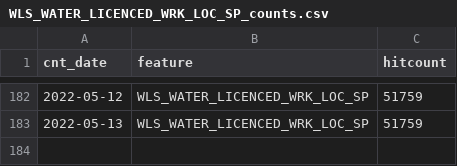
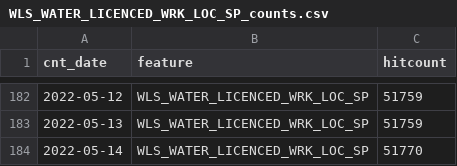
Before and after one commit to wburt/action-test, a CSV file: WLS_WATER_LICENCED_WRK_LOC_SP_counts.csv, drawn as a sheet; only a part is shown, gaps mark what is left out.

```diff
--- a/WLS_WATER_LICENCED_WRK_LOC_SP_counts.csv
+++ b/WLS_WATER_LICENCED_WRK_LOC_SP_counts.csv
@@ -183 +183,2 @@ cnt_date,feature,hitcount
 2022-05-13,WLS_WATER_LICENCED_WRK_LOC_SP,51759
+2022-05-14,WLS_WATER_LICENCED_WRK_LOC_SP,51770
```
Also changed, not shown: WLS_WATER_LICENCED_WRK_LINE_SP_counts.csv, 2 other files.
